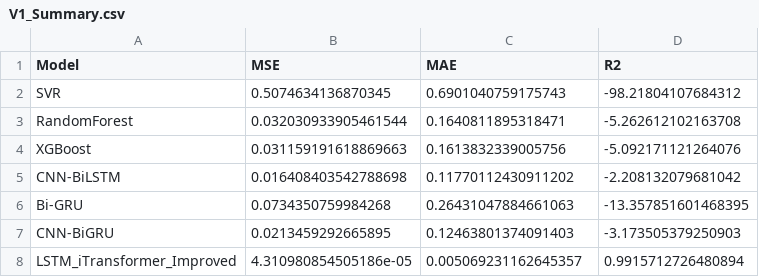
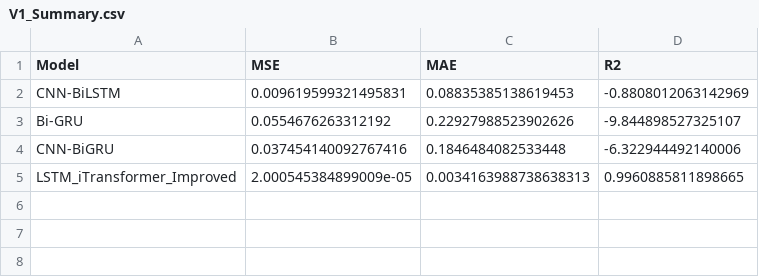
Before and after one commit to LEONL0VE/final-project, a CSV file: experiment_results_single_car/V1_Summary.csv, drawn as a sheet.

Commit message:
update the current model

```diff
--- a/experiment_results_single_car/V1_Summary.csv
+++ b/experiment_results_single_car/V1_Summary.csv
@@ -1,8 +1,5 @@
 Model,MSE,MAE,R2
-SVR,0.5074634136870345,0.6901040759175743,-98.21804107684312
-RandomForest,0.032030933905461544,0.1640811895318471,-5.262612102163708
-XGBoost,0.031159191618869663,0.1613832339005756,-5.092171121264076
-CNN-BiLSTM,0.016408403542788698,0.11770112430911202,-2.208132079681042
-Bi-GRU,0.0734350759984268,0.26431047884661063,-13.357851601468395
-CNN-BiGRU,0.0213459292665895,0.12463801374091403,-3.173505379250903
-LSTM_iTransformer_Improved,4.310980854505186e-05,0.005069231162645357,0.9915712726480894
+CNN-BiLSTM,0.009619599321495831,0.08835385138619453,-0.8808012063142969
+Bi-GRU,0.0554676263312192,0.22927988523902626,-9.844898527325107
+CNN-BiGRU,0.037454140092767416,0.1846484082533448,-6.322944492140006
+LSTM_iTransformer_Improved,2.000545384899009e-05,0.0034163988738638313,0.9960885811898665
```
Also changed, not shown: experiment_results_single_car/V1_Bi-GRU.csv, experiment_results_single_car/V1_CNN-BiGRU.csv, 15 other files.
